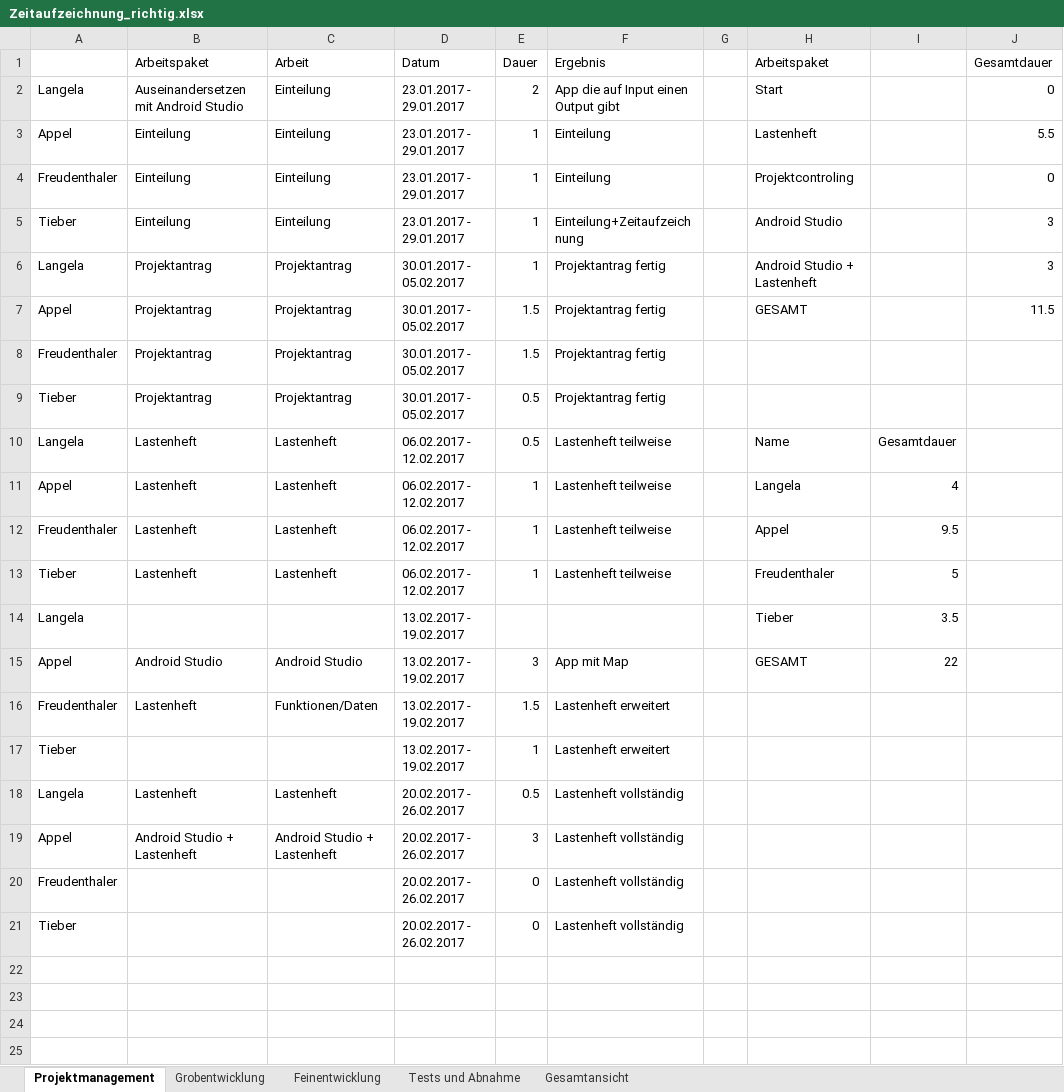
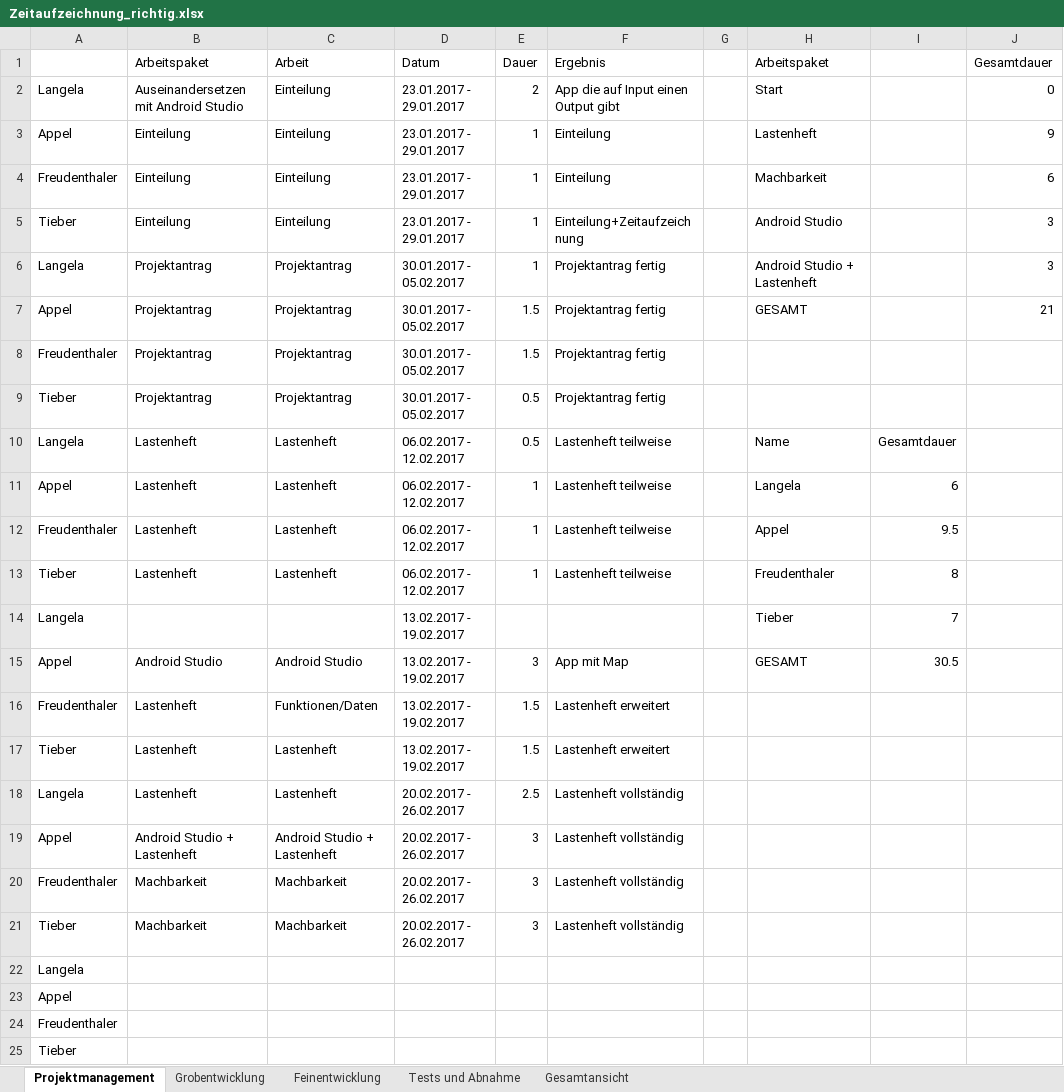
Before and after one commit to janpilu/Doener-Spotted, an Excel workbook: Zeitaufzeichnung_richtig.xlsx, sheet Projektmanagement, drawn as a sheet; values as stored, in another font and other column widths than the file's, no borders; the diff names each change by its address in the sheet, - before the commit and + after, or states it on an @@ line.

Commit message:
Add files via upload

```diff
--- a/Zeitaufzeichnung_richtig.xlsx (sheet Projektmanagement)
+++ b/Zeitaufzeichnung_richtig.xlsx (sheet Projektmanagement)
-J3 (Gesamtdauer): 5.5
+J3 (Gesamtdauer): 9
-H4 (Arbeitspaket): Projektcontroling
+H4 (Arbeitspaket): Machbarkeit
-J4 (Gesamtdauer): 0
+J4 (Gesamtdauer): 6
-J7 (Gesamtdauer): 11.5
+J7 (Gesamtdauer): 21
-I11: 4
+I11: 6
-I13: 5
+I13: 8
-I14: 3.5
+I14: 7
-I15: 22
+I15: 30.5
-B17 (Arbeitspaket): (empty)
+B17 (Arbeitspaket): Lastenheft
-C17 (Arbeit): (empty)
+C17 (Arbeit): Lastenheft
-E17 (Dauer): 1
+E17 (Dauer): 1.5
-E18 (Dauer): 0.5
+E18 (Dauer): 2.5
-B20:B21 (Arbeitspaket): (empty)
+B20:B21 (Arbeitspaket): Machbarkeit
-C20:C21 (Arbeit): (empty)
+C20:C21 (Arbeit): Machbarkeit
-E20:E21 (Dauer): 0
+E20:E21 (Dauer): 3
+row 22: Langela
+row 23: Appel
+row 24: Freudenthaler
+row 25: Tieber
```
Also changed, not shown: sheet Gesamtansicht.
